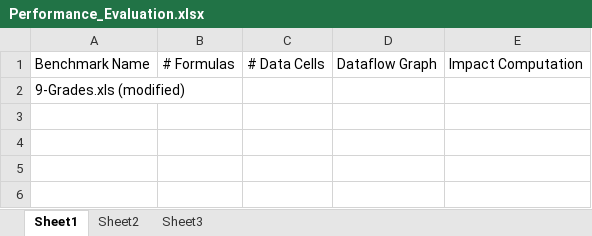
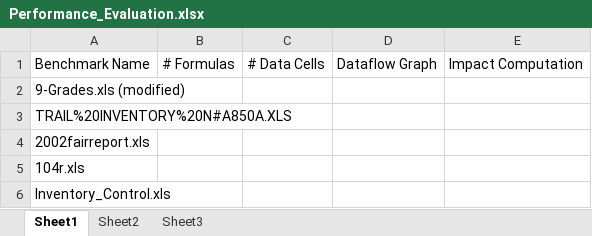
Before and after one commit to plasma-umass/DataDebug, an Excel workbook: PLDI-2012/Performance_Evaluation.xlsx, sheet Sheet1, drawn as a sheet; values as stored, in another font and other column widths than the file's, no borders; the diff names each change by its address in the sheet, - before the commit and + after, or states it on an @@ line.

```diff
--- a/PLDI-2012/Performance_Evaluation.xlsx (sheet Sheet1)
+++ b/PLDI-2012/Performance_Evaluation.xlsx (sheet Sheet1)
+row 3: TRAIL%20INVENTORY%20N#A850A.XLS
+row 4: 2002fairreport.xls
+row 5: 104r.xls
+row 6: Inventory_Control.xls
```
Also changed, not shown: 5 other files.
